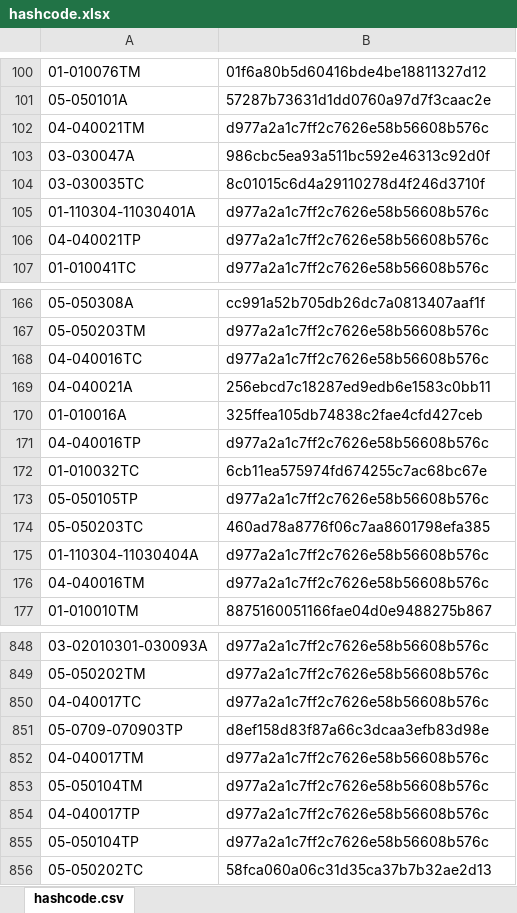
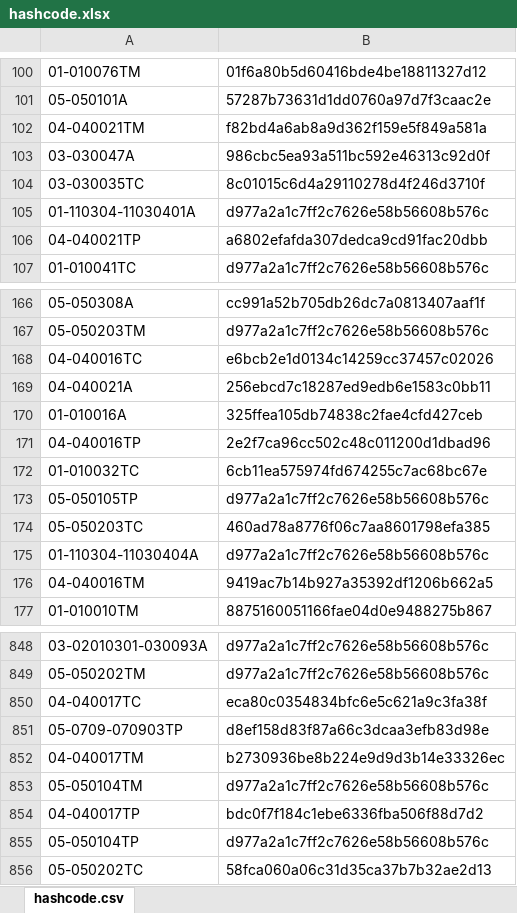
Before and after one commit to galomoracia/local-data-aragopedia, an Excel workbook: data/metadata/hashcode.xlsx, sheet hashcode.csv, drawn as a sheet; only a part is shown, gaps mark what is left out; values as stored, in another font and other column widths than the file's, no borders; the diff covers the shown part only; the diff names each change by its address in the sheet, - before the commit and + after, or states it on an @@ line.

Commit message:
Actualización automática hashcode mar ago 31 01:09:52 CEST 2021

```diff
--- a/data/metadata/hashcode.xlsx (sheet hashcode.csv)
+++ b/data/metadata/hashcode.xlsx (sheet hashcode.csv)
-B102: d977a2a1c7ff2c7626e58b56608b576c
+B102: f82bd4a6ab8a9d362f159e5f849a581a
-B106: d977a2a1c7ff2c7626e58b56608b576c
+B106: a6802efafda307dedca9cd91fac20dbb
-B168: d977a2a1c7ff2c7626e58b56608b576c
+B168: e6bcb2e1d0134c14259cc37457c02026
-B171: d977a2a1c7ff2c7626e58b56608b576c
+B171: 2e2f7ca96cc502c48c011200d1dbad96
-B176: d977a2a1c7ff2c7626e58b56608b576c
+B176: 9419ac7b14b927a35392df1206b662a5
-B850: d977a2a1c7ff2c7626e58b56608b576c
+B850: eca80c0354834bfc6e5c621a9c3fa38f
-B852: d977a2a1c7ff2c7626e58b56608b576c
+B852: b2730936be8b224e9d9d3b14e33326ec
-B854: d977a2a1c7ff2c7626e58b56608b576c
+B854: bdc0f7f184c1ebe6336fba506f88d7d2
```
Also changed, not shown: 10 edited cells elsewhere in this sheet.
